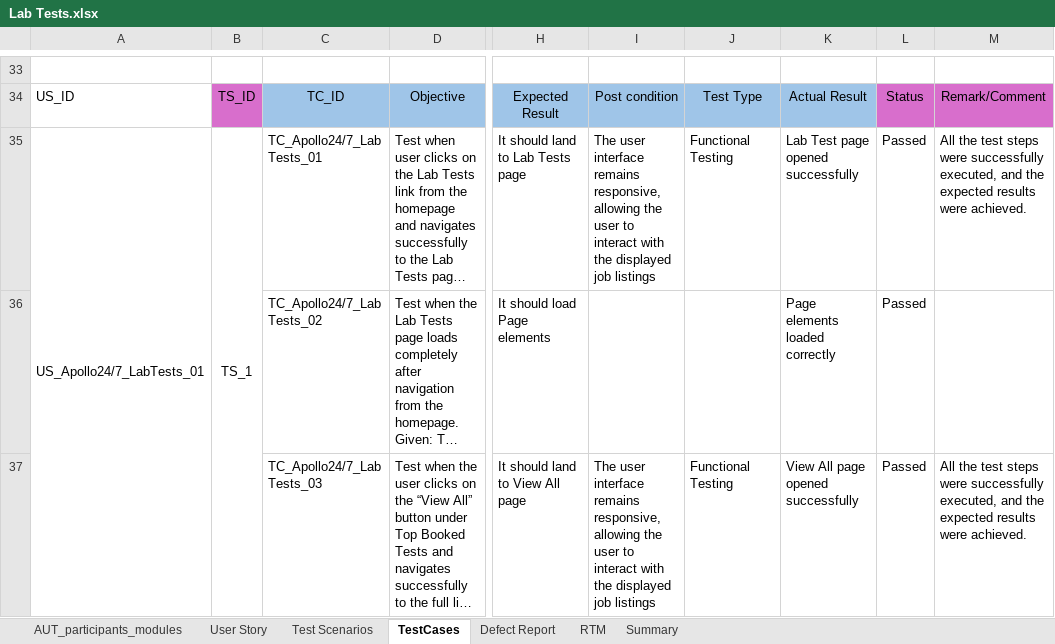
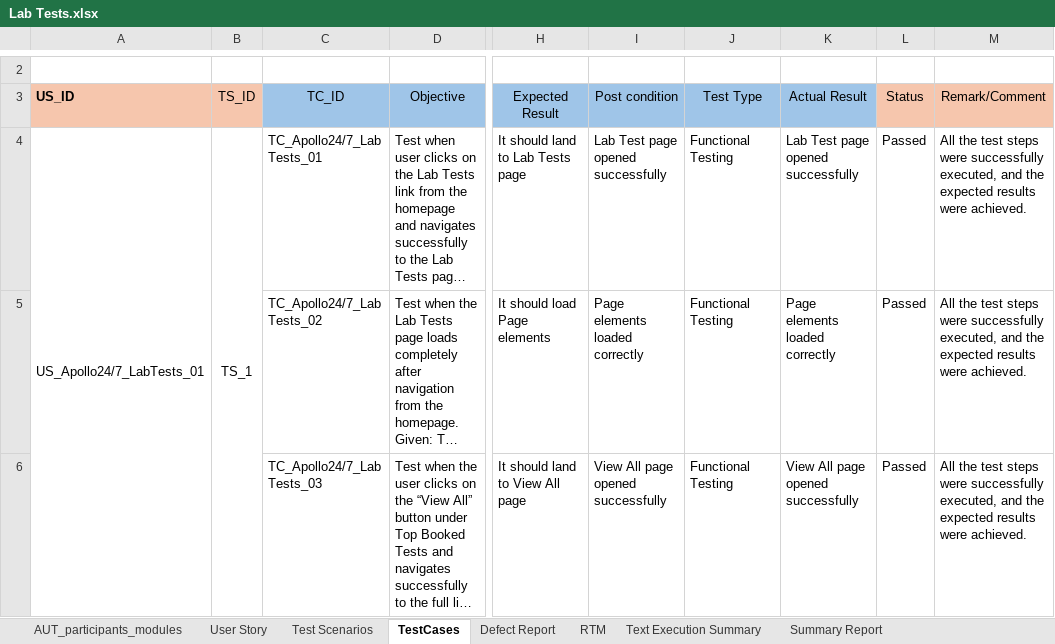
Before and after one commit to Sneha-Naraboina/Apollo24-7, an Excel workbook: Lab Tests.xlsx, sheet TestCases, drawn as a sheet; only a part is shown, gaps mark what is left out; long unchanged cells end in …; values as stored, in another font and other column widths than the file's, no borders; addresses are those after the commit; the diff covers the shown part only; the diff names each change by its address in the sheet, - before the commit and + after, or states it on an @@ line.

Commit message:
Add files via upload

```diff
--- a/Lab Tests.xlsx (sheet TestCases)
+++ b/Lab Tests.xlsx (sheet TestCases)
-sheet tab: Summary
+sheet tab: Text Execution Summary
+sheet tab: Summary Report
@@ A3 fill: none → #F6C6AD, bold: off → on @@
-B3 fill: #D86ECC
+B3 fill: #F6C6AD
-L3:M3 fill: #D86ECC
+L3:M3 fill: #F6C6AD
-I4 (Post condition): The user interface remains responsive, allowing the user to interact with the displayed job listings
+I4 (Post condition): Lab Test page opened successfully
-I5 (Post condition): (empty)
+I5 (Post condition): Page elements loaded correctly
-J5 (Test Type): (empty)
+J5 (Test Type): Functional Testing
-M5 (Remark/Comment): (empty)
+M5 (Remark/Comment): All the test steps were successfully executed, and the expected results were achieved.
-I6 (Post condition): The user interface remains responsive, allowing the user to interact with the displayed job listings
+I6 (Post condition): View All page opened successfully
```
Also changed, not shown: 8 added rows, 39 removed rows and 44 edited cells elsewhere in this sheet, sheet Defect Report, sheet Text Execution Summary, sheet RTM, sheet User Story, sheet AUT_participants_modules, charts or pictures.
